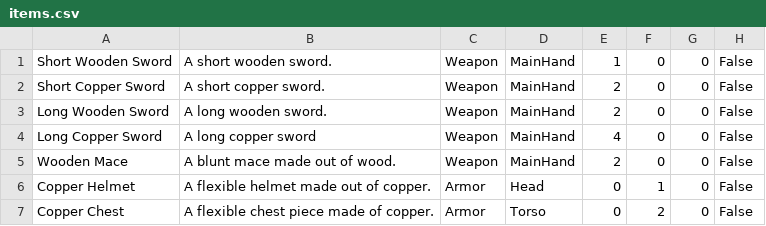
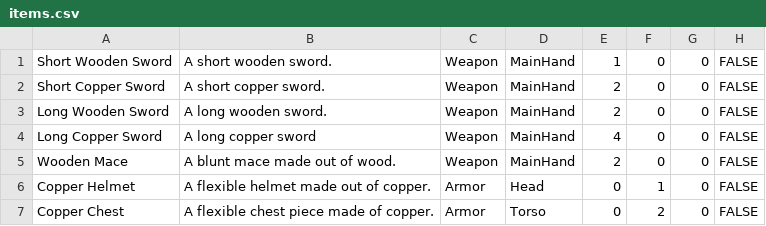
Before and after one commit to Lenyeto/NoMemesText, a CSV file: NoMemesText/NoMemesText/bin/media/items.csv, drawn as a sheet.

Commit message:
Quest Log setup
Added in a seperate quest creation class. Created a basic spreadsheet in
the necessary format. TODO: parse through the spreadsheet

```diff
--- a/NoMemesText/NoMemesText/bin/media/items.csv
+++ b/NoMemesText/NoMemesText/bin/media/items.csv
@@ -1,7 +1,7 @@
-Short Wooden Sword,A short wooden sword.,Weapon,MainHand,1,0,0,False
-Short Copper Sword,A short copper sword.,Weapon,MainHand,2,0,0,False
-Long Wooden Sword,A long wooden sword.,Weapon,MainHand,2,0,0,False
-Long Copper Sword,A long copper sword,Weapon,MainHand,4,0,0,False
-Wooden Mace,A blunt mace made out of wood.,Weapon,MainHand,2,0,0,False
-Copper Helmet,A flexible helmet made out of copper.,Armor,Head,0,1,0,False
-Copper Chest,A flexible chest piece made of copper.,Armor,Torso,0,2,0,False
+Short Wooden Sword,A short wooden sword.,Weapon,MainHand,1,0,0,FALSE
+Short Copper Sword,A short copper sword.,Weapon,MainHand,2,0,0,FALSE
+Long Wooden Sword,A long wooden sword.,Weapon,MainHand,2,0,0,FALSE
+Long Copper Sword,A long copper sword,Weapon,MainHand,4,0,0,FALSE
+Wooden Mace,A blunt mace made out of wood.,Weapon,MainHand,2,0,0,FALSE
+Copper Helmet,A flexible helmet made out of copper.,Armor,Head,0,1,0,FALSE
+Copper Chest,A flexible chest piece made of copper.,Armor,Torso,0,2,0,FALSE
```
Also changed, not shown: 41 other files.
